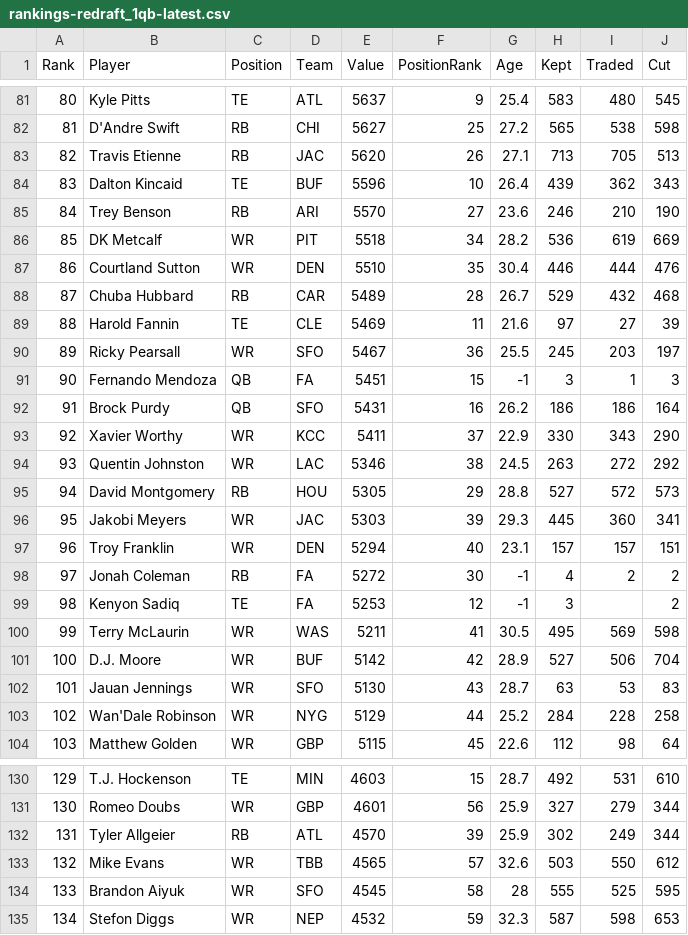
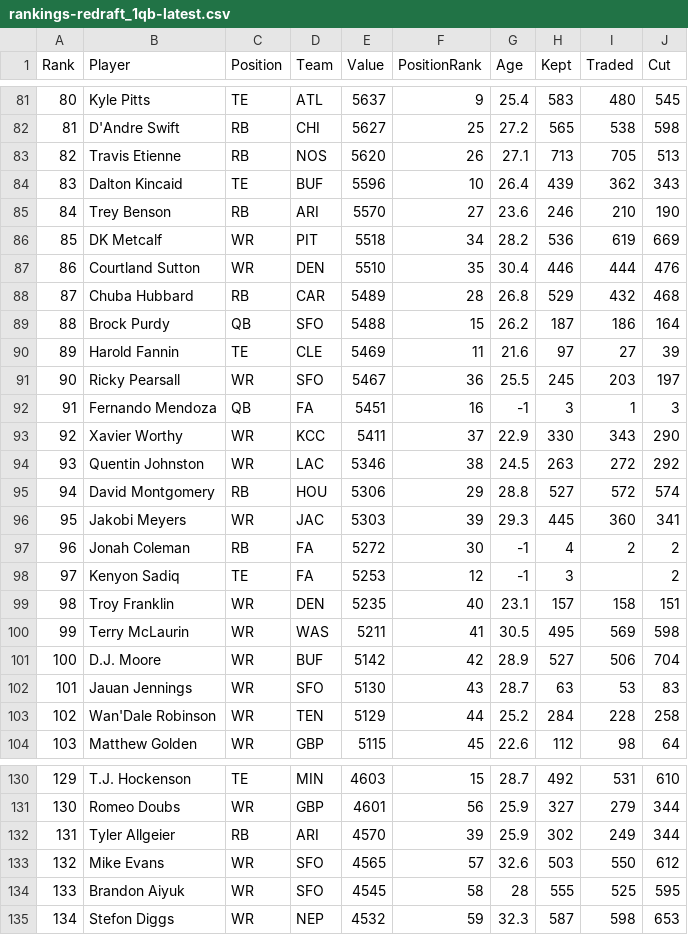
Before and after one commit to Louieza23/draft-compass-rankings, a CSV file: data/processed/ktc/rankings-redraft_1qb-latest.csv, drawn as a sheet; only a part is shown, gaps mark what is left out; the diff covers the shown part only.

```diff
--- a/data/processed/ktc/rankings-redraft_1qb-latest.csv
+++ b/data/processed/ktc/rankings-redraft_1qb-latest.csv
@@ -82,3 +82,3 @@ Rank,Player,Position,Team,Value,PositionRank,Age,Kept,Traded,Cut
 81,"D'Andre Swift",RB,CHI,5627,25,27.2,565,538,598
-82,"Travis Etienne",RB,JAC,5620,26,27.1,713,705,513
+82,"Travis Etienne",RB,NOS,5620,26,27.1,713,705,513
 83,"Dalton Kincaid",TE,BUF,5596,10,26.4,439,362,343
@@ -87,14 +87,14 @@ Rank,Player,Position,Team,Value,PositionRank,Age,Kept,Traded,Cut
 86,"Courtland Sutton",WR,DEN,5510,35,30.4,446,444,476
-87,"Chuba Hubbard",RB,CAR,5489,28,26.7,529,432,468
-88,"Harold Fannin",TE,CLE,5469,11,21.6,97,27,39
-89,"Ricky Pearsall",WR,SFO,5467,36,25.5,245,203,197
-90,"Fernando Mendoza",QB,FA,5451,15,-1,3,1,3
-91,"Brock Purdy",QB,SFO,5431,16,26.2,186,186,164
+87,"Chuba Hubbard",RB,CAR,5489,28,26.8,529,432,468
+88,"Brock Purdy",QB,SFO,5488,15,26.2,187,186,164
+89,"Harold Fannin",TE,CLE,5469,11,21.6,97,27,39
+90,"Ricky Pearsall",WR,SFO,5467,36,25.5,245,203,197
+91,"Fernando Mendoza",QB,FA,5451,16,-1,3,1,3
 92,"Xavier Worthy",WR,KCC,5411,37,22.9,330,343,290
 93,"Quentin Johnston",WR,LAC,5346,38,24.5,263,272,292
-94,"David Montgomery",RB,HOU,5305,29,28.8,527,572,573
+94,"David Montgomery",RB,HOU,5306,29,28.8,527,572,574
 95,"Jakobi Meyers",WR,JAC,5303,39,29.3,445,360,341
-96,"Troy Franklin",WR,DEN,5294,40,23.1,157,157,151
-97,"Jonah Coleman",RB,FA,5272,30,-1,4,2,2
-98,"Kenyon Sadiq",TE,FA,5253,12,-1,3,,2
+96,"Jonah Coleman",RB,FA,5272,30,-1,4,2,2
+97,"Kenyon Sadiq",TE,FA,5253,12,-1,3,,2
+98,"Troy Franklin",WR,DEN,5235,40,23.1,157,158,151
 99,"Terry McLaurin",WR,WAS,5211,41,30.5,495,569,598
@@ -102,3 +102,3 @@ Rank,Player,Position,Team,Value,PositionRank,Age,Kept,Traded,Cut
 101,"Jauan Jennings",WR,SFO,5130,43,28.7,63,53,83
-102,"Wan'Dale Robinson",WR,NYG,5129,44,25.2,284,228,258
+102,"Wan'Dale Robinson",WR,TEN,5129,44,25.2,284,228,258
 103,"Matthew Golden",WR,GBP,5115,45,22.6,112,98,64
@@ -131,4 +131,4 @@ Rank,Player,Position,Team,Value,PositionRank,Age,Kept,Traded,Cut
 130,"Romeo Doubs",WR,GBP,4601,56,25.9,327,279,344
-131,"Tyler Allgeier",RB,ATL,4570,39,25.9,302,249,344
-132,"Mike Evans",WR,TBB,4565,57,32.6,503,550,612
+131,"Tyler Allgeier",RB,ARI,4570,39,25.9,302,249,344
+132,"Mike Evans",WR,SFO,4565,57,32.6,503,550,612
 133,"Brandon Aiyuk",WR,SFO,4545,58,28,555,525,595
```
Also changed, not shown: 2 added rows, 2 removed rows and 18 edited cells elsewhere in this file, data/processed/fantasycalc/rankings-dynasty_1qb-latest.csv, data/processed/fantasycalc/rankings-dynasty_2qb-latest.csv, 29 other files.
